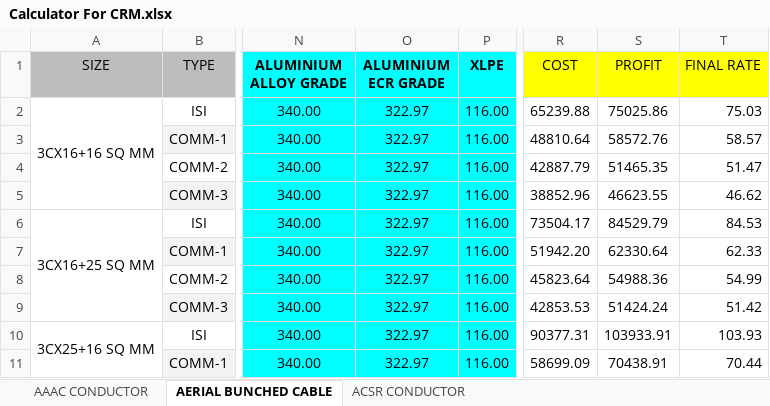
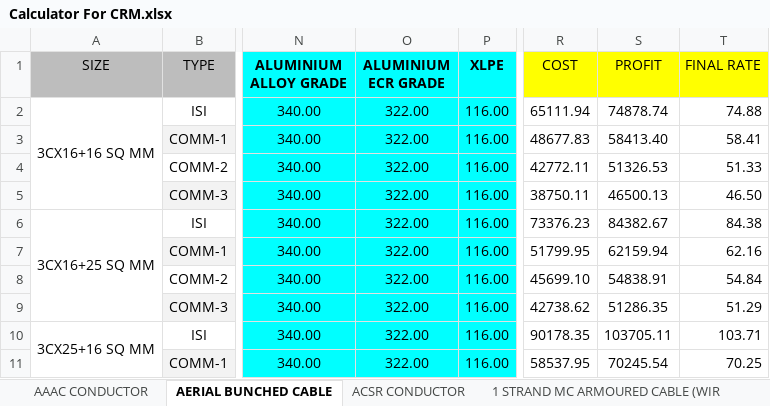
Before and after one commit to ashishu703/dev-CRM-front, an Excel workbook: public/Calculator For CRM.xlsx, sheet AERIAL BUNCHED CABLE, drawn as a sheet; only a part is shown, gaps mark what is left out; values as stored, in another font and other column widths than the file's, no borders; charts and pictures not drawn; the diff covers the shown part only; the diff names each change by its address in the sheet, - before the commit and + after, or states it on an @@ line.

Commit message:
added armoured calculator

```diff
--- a/public/Calculator For CRM.xlsx (sheet AERIAL BUNCHED CABLE)
+++ b/public/Calculator For CRM.xlsx (sheet AERIAL BUNCHED CABLE)
+sheet tab: 1 STRAND MC ARMOURED CABLE (WIR
-O2:O11 (ALUMINIUM ECR GRADE): 322.97
+O2:O11 (ALUMINIUM ECR GRADE): 322.00
-R2 (COST): 65239.88
+R2 (COST): 65111.94
-S2 (PROFIT): 75025.86
+S2 (PROFIT): 74878.74
-T2 (FINAL RATE): 75.03
+T2 (FINAL RATE): 74.88
-R3 (COST): 48810.64
+R3 (COST): 48677.83
-S3 (PROFIT): 58572.76
+S3 (PROFIT): 58413.40
-T3 (FINAL RATE): 58.57
+T3 (FINAL RATE): 58.41
-R4 (COST): 42887.79
+R4 (COST): 42772.11
-S4 (PROFIT): 51465.35
+S4 (PROFIT): 51326.53
-T4 (FINAL RATE): 51.47
+T4 (FINAL RATE): 51.33
-R5 (COST): 38852.96
+R5 (COST): 38750.11
-S5 (PROFIT): 46623.55
+S5 (PROFIT): 46500.13
-T5 (FINAL RATE): 46.62
+T5 (FINAL RATE): 46.50
-R6 (COST): 73504.17
+R6 (COST): 73376.23
-S6 (PROFIT): 84529.79
+S6 (PROFIT): 84382.67
-T6 (FINAL RATE): 84.53
+T6 (FINAL RATE): 84.38
-R7 (COST): 51942.20
+R7 (COST): 51799.95
-S7 (PROFIT): 62330.64
+S7 (PROFIT): 62159.94
-T7 (FINAL RATE): 62.33
+T7 (FINAL RATE): 62.16
-R8 (COST): 45823.64
+R8 (COST): 45699.10
-S8 (PROFIT): 54988.36
+S8 (PROFIT): 54838.91
-T8 (FINAL RATE): 54.99
+T8 (FINAL RATE): 54.84
-R9 (COST): 42853.53
+R9 (COST): 42738.62
-S9 (PROFIT): 51424.24
+S9 (PROFIT): 51286.35
-T9 (FINAL RATE): 51.42
+T9 (FINAL RATE): 51.29
-R10 (COST): 90377.31
+R10 (COST): 90178.35
-S10 (PROFIT): 103933.91
+S10 (PROFIT): 103705.11
-T10 (FINAL RATE): 103.93
+T10 (FINAL RATE): 103.71
-R11 (COST): 58699.09
+R11 (COST): 58537.95
-S11 (PROFIT): 70438.91
+S11 (PROFIT): 70245.54
-T11 (FINAL RATE): 70.44
+T11 (FINAL RATE): 70.25
```
Also changed, not shown: 232 edited cells elsewhere in this sheet, other sheet tabs, charts or pictures, 5 other files.
